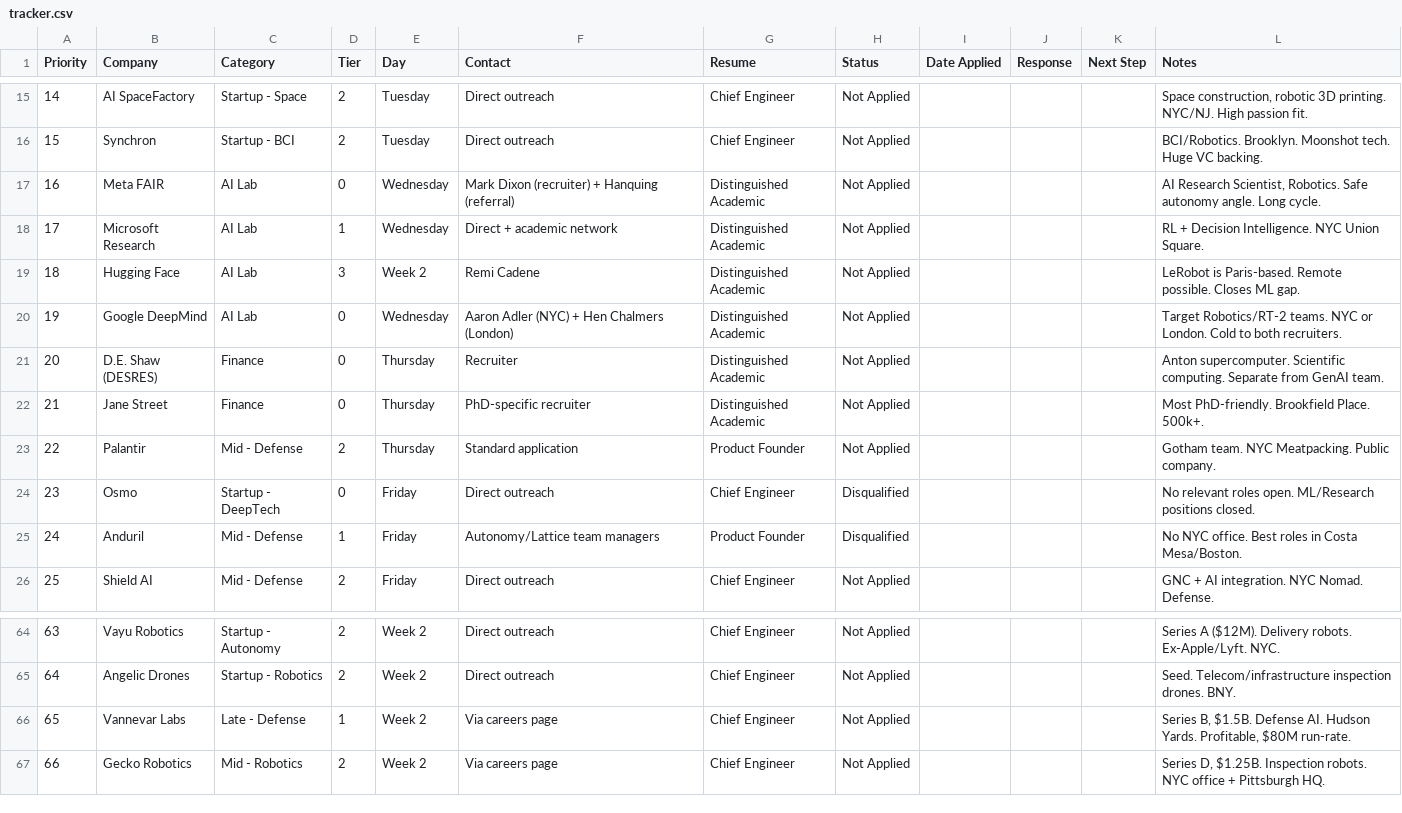
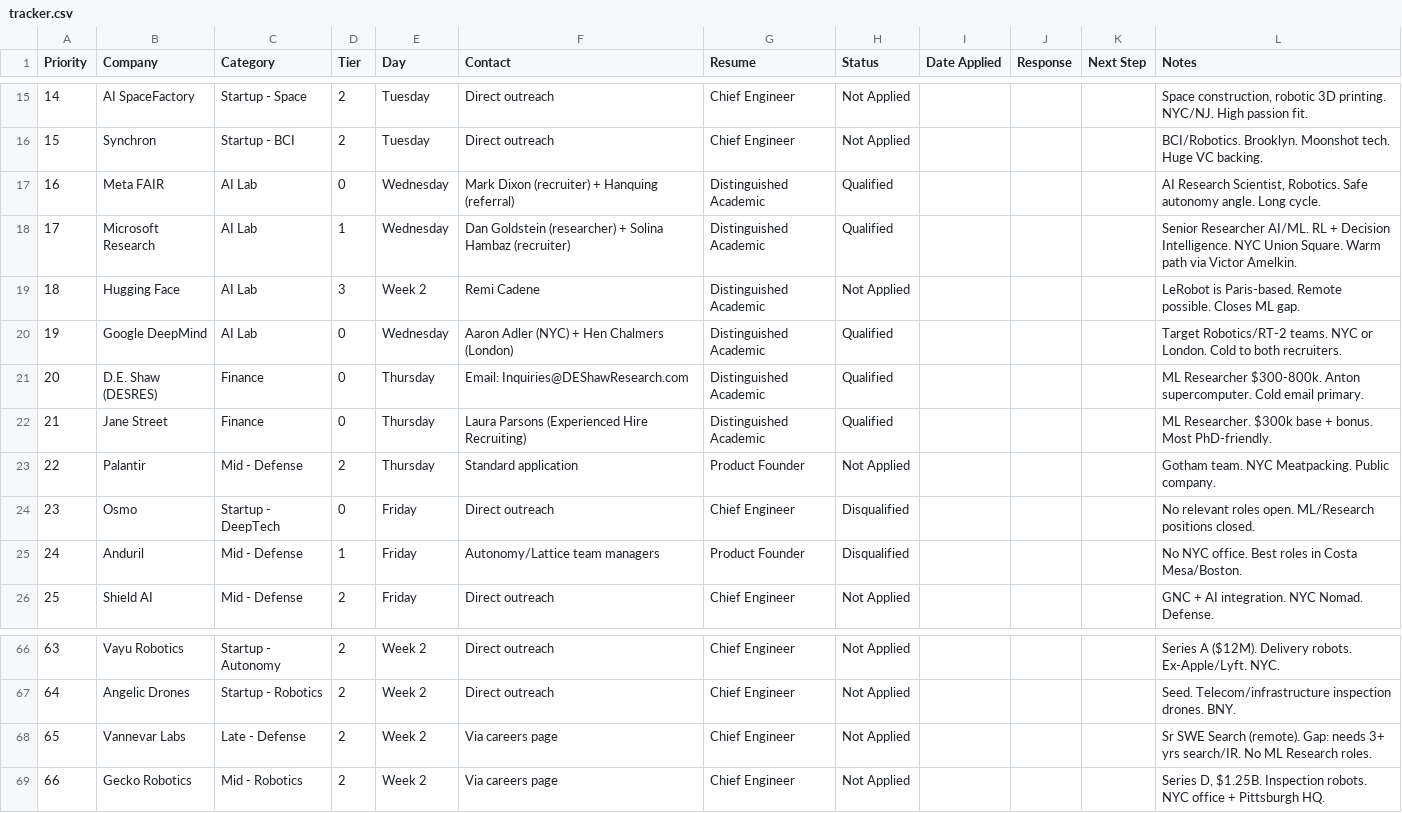
Before and after one commit to MarkMote/personal-agent, a CSV file: data/tracker.csv, drawn as a sheet; only a part is shown, gaps mark what is left out; addresses are those after the commit; the diff covers the shown part only; the diff names each change by its address in the sheet, - before the commit and + after, or states it on an @@ line.

```diff
--- a/data/tracker.csv
+++ b/data/tracker.csv
-H17:H18 (Status): Not Applied
+H17:H18 (Status): Qualified
-F18 (Contact): Direct + academic network
+F18 (Contact): Dan Goldstein (researcher) + Solina Hambaz (recruiter)
-L18 (Notes): RL + Decision Intelligence. NYC Union Square.
+L18 (Notes): Senior Researcher AI/ML. RL + Decision Intelligence. NYC Union Square. Warm path via Victor Amelkin.
-H20:H22 (Status): Not Applied
+H20:H22 (Status): Qualified
-F21 (Contact): Recruiter
+F21 (Contact): Email: Inquiries@DEShawResearch.com
-L21 (Notes): Anton supercomputer. Scientific computing. Separate from GenAI team.
+L21 (Notes): ML Researcher $300-800k. Anton supercomputer. Cold email primary.
-F22 (Contact): PhD-specific recruiter
+F22 (Contact): Laura Parsons (Experienced Hire Recruiting)
-L22 (Notes): Most PhD-friendly. Brookfield Place. 500k+.
+L22 (Notes): ML Researcher. $300k base + bonus. Most PhD-friendly.
-D68 (Tier): 1
+D68 (Tier): 2
-L68 (Notes): Series B, $1.5B. Defense AI. Hudson Yards. Profitable, $80M run-rate.
+L68 (Notes): Sr SWE Search (remote). Gap: needs 3+ yrs search/IR. No ML Research roles.
```
Also changed, not shown: 2 added rows, 26 edited cells and row numbers in column A elsewhere in this file, data/outreach_queue.csv, 46 other files.
